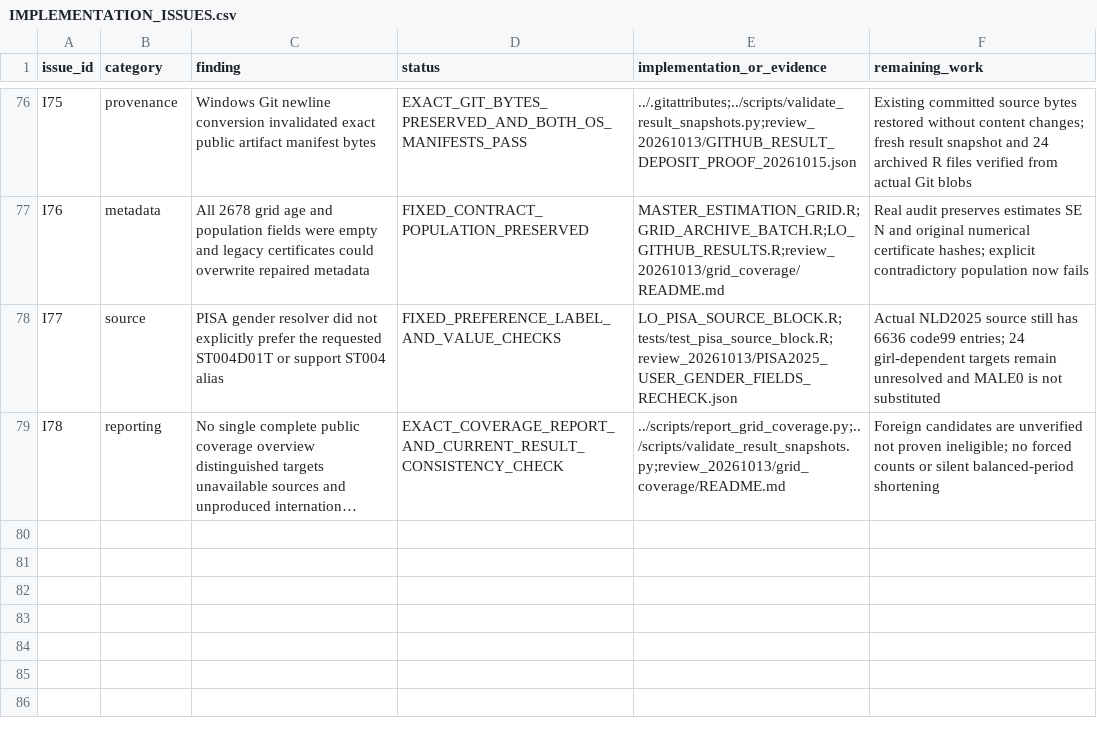
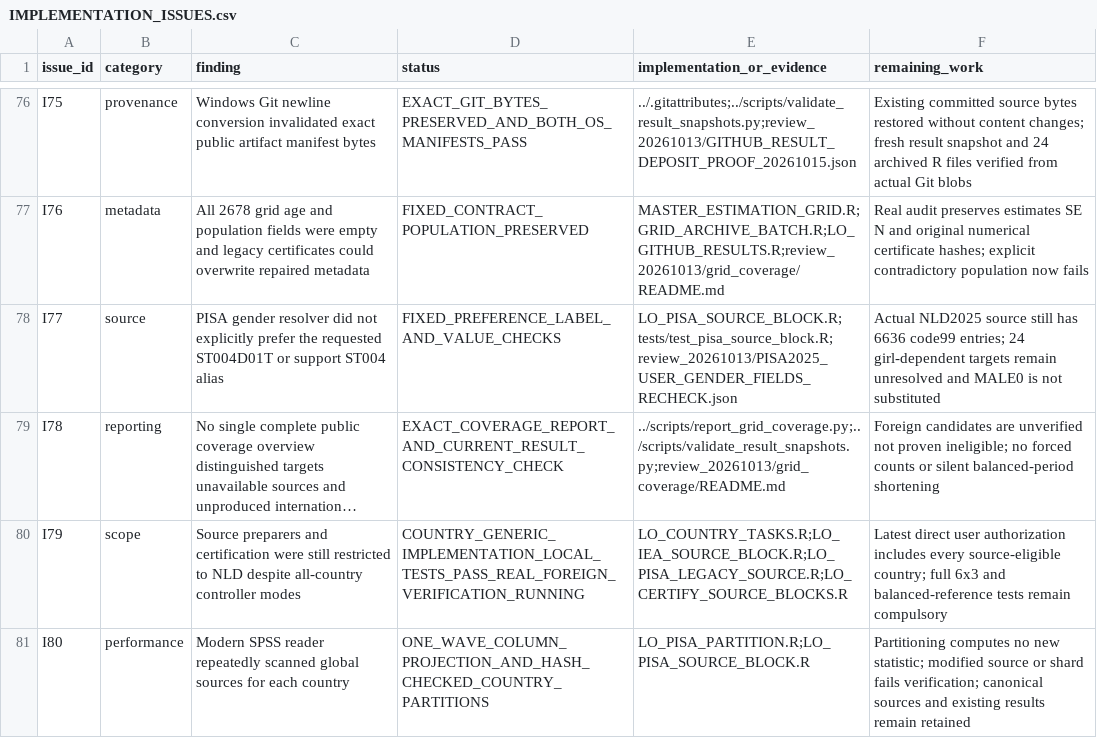
Before and after one commit to Netherlands-Opportunity-Lab/Learning-Outcomes, a CSV file: 06_pipeline/review_20261013/IMPLEMENTATION_ISSUES.csv, drawn as a sheet; only a part is shown, gaps mark what is left out; long unchanged cells end in …; the diff names each change by its address in the sheet, - before the commit and + after, or states it on an @@ line.

```diff
--- a/06_pipeline/review_20261013/IMPLEMENTATION_ISSUES.csv
+++ b/06_pipeline/review_20261013/IMPLEMENTATION_ISSUES.csv
+row 80: I79 | scope | Source preparers and certification were still restricted to NLD despite all-country controller modes | COUNTRY_GENERIC_IMPLEMENTATION_LOCAL_TESTS_PASS_REAL_FOREIGN_VERIFICATION_RUNNING | LO_COUNTRY_TASKS.R;LO_IEA_SOURCE_BLOCK.R;LO_PISA_LEGACY_SOURCE.R;LO_CERTIFY_SOURCE_BLOCKS.R | Latest direct user authorization includes every source-eligible country; full 6x3 and balanced-reference tests remain compulsory
+row 81: I80 | performance | Modern SPSS reader repeatedly scanned global sources for each country | ONE_WAVE_COLUMN_PROJECTION_AND_HASH_CHECKED_COUNTRY_PARTITIONS | LO_PISA_PARTITION.R;LO_PISA_SOURCE_BLOCK.R | Partitioning computes no new statistic; modified source or shard fails verification; canonical sources and existing results remain retained
```
Also changed, not shown: 06_pipeline/ACCEPTATIE_EN_VOORTGANG.csv, 19 other files.
